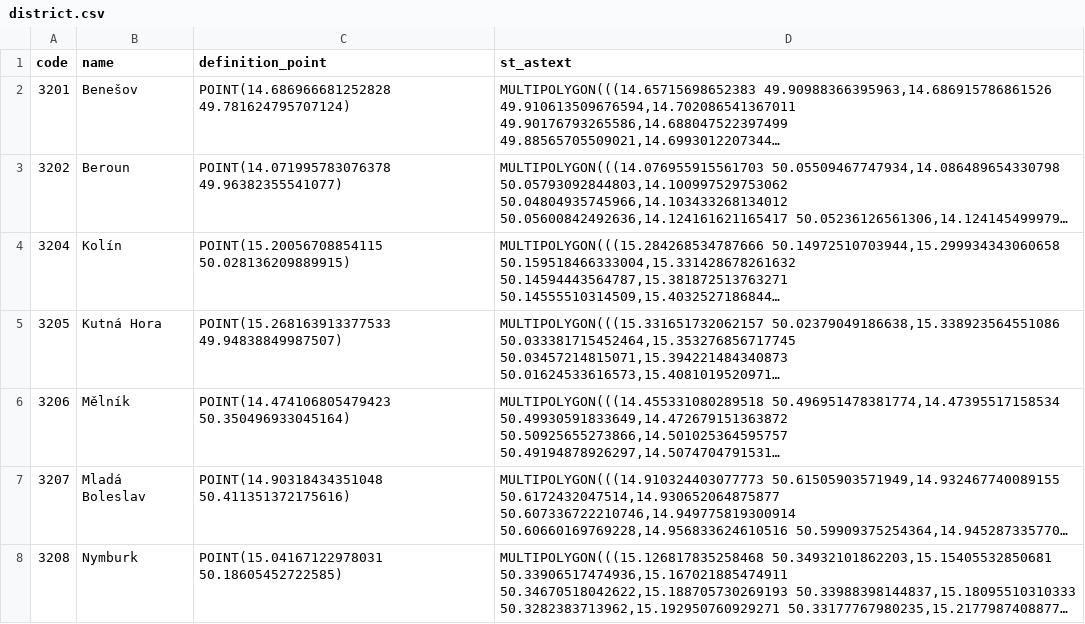
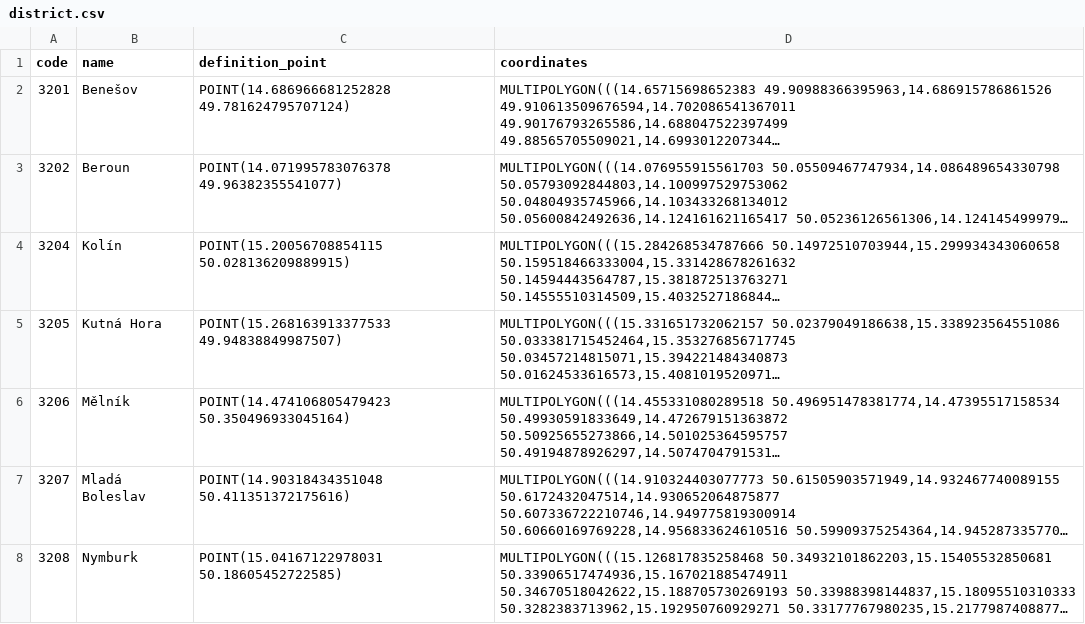
Before and after one commit to jirikyncl/datafestival, a CSV file: 00 - instalace/district.csv, drawn as a sheet; only a part is shown; long unchanged cells end in …; the diff names each change by its address in the sheet, - before the commit and + after, or states it on an @@ line.

```diff
--- a/00 - instalace/district.csv
+++ b/00 - instalace/district.csv
-D1: st_astext
+D1: coordinates
```
Also changed, not shown: 13 other files.
